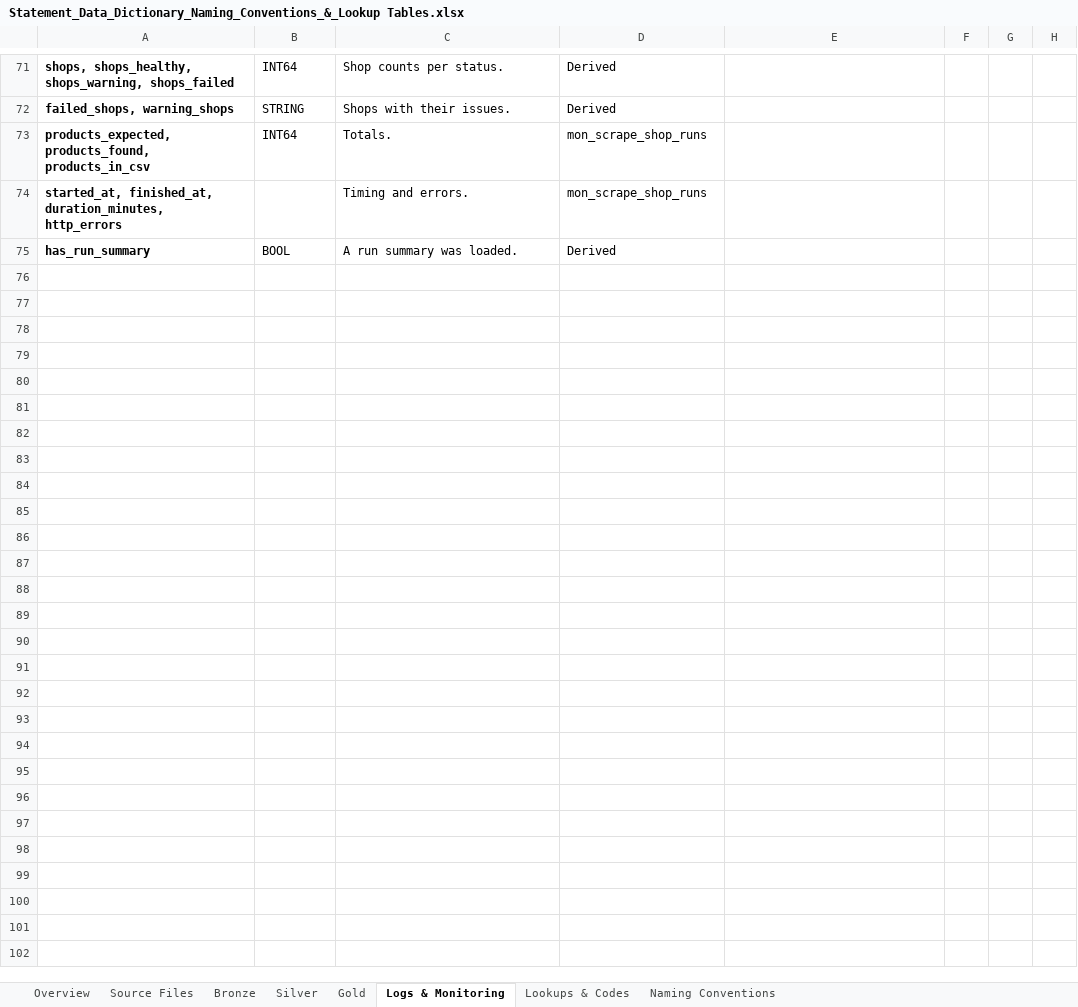
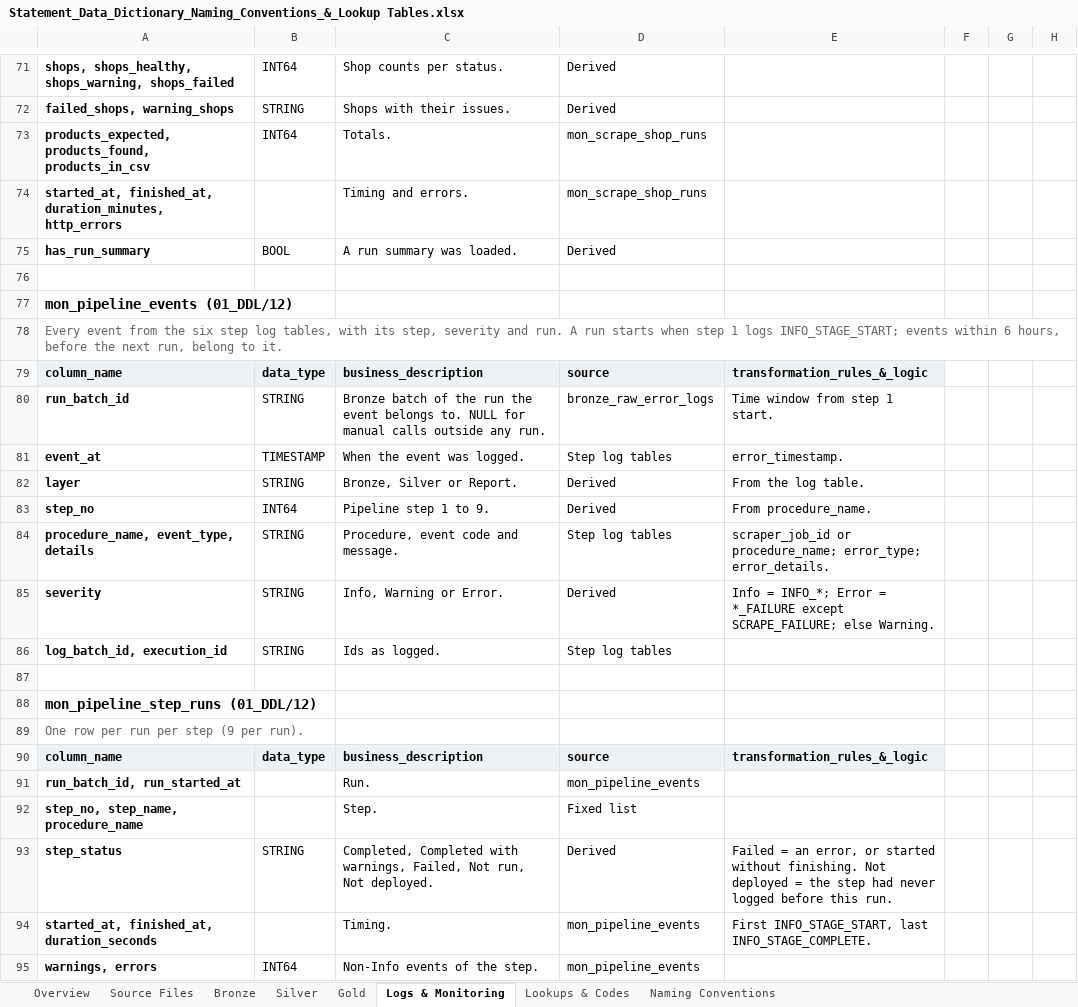
Before and after one commit to RlR-Design/MCM-Competitor-Data-Pipeline, an Excel workbook: 03_Documentation/Statement_Data_Dictionary_Naming_Conventions_&_Lookup Tables.xlsx, sheet Logs & Monitoring, drawn as a sheet; only a part is shown, gaps mark what is left out; values as stored, in another font and other column widths than the file's, no borders; the diff covers the shown part only; the diff names each change by its address in the sheet, - before the commit and + after, or states it on an @@ line.

```diff
--- a/03_Documentation/Statement_Data_Dictionary_Naming_Conventions_&_Lookup Tables.xlsx (sheet Logs & Monitoring)
+++ b/03_Documentation/Statement_Data_Dictionary_Naming_Conventions_&_Lookup Tables.xlsx (sheet Logs & Monitoring)
+row 76: (empty)
+row 77: mon_pipeline_events (01_DDL/12)
+row 78: Every event from the six step log tables, with its step, severity and run. A run starts when step 1 logs INFO_STAGE_START; events within 6 hours, before the next run, belong to it.
+row 79: column_name | data_type | business_description | source | transformation_rules_&_logic
+row 80: run_batch_id | STRING | Bronze batch of the run the event belongs to. NULL for manual calls outside any run. | bronze_raw_error_logs | Time window from step 1 start.
+row 81: event_at | TIMESTAMP | When the event was logged. | Step log tables | error_timestamp.
+row 82: layer | STRING | Bronze, Silver or Report. | Derived | From the log table.
+row 83: step_no | INT64 | Pipeline step 1 to 9. | Derived | From procedure_name.
+row 84: procedure_name, event_type, details | STRING | Procedure, event code and message. | Step log tables | scraper_job_id or procedure_name; error_type; error_details.
+row 85: severity | STRING | Info, Warning or Error. | Derived | Info = INFO_*; Error = *_FAILURE except SCRAPE_FAILURE; else Warning.
+row 86: log_batch_id, execution_id | STRING | Ids as logged. | Step log tables
+row 87: (empty)
+row 88: mon_pipeline_step_runs (01_DDL/12)
+row 89: One row per run per step (9 per run).
+row 90: column_name | data_type | business_description | source | transformation_rules_&_logic
+row 91: run_batch_id, run_started_at |  | Run. | mon_pipeline_events
+row 92: step_no, step_name, procedure_name |  | Step. | Fixed list
+row 93: step_status | STRING | Completed, Completed with warnings, Failed, Not run, Not deployed. | Derived | Failed = an error, or started without finishing. Not deployed = the step had never logged before this run.
+row 94: started_at, finished_at, duration_seconds |  | Timing. | mon_pipeline_events | First INFO_STAGE_START, last INFO_STAGE_COMPLETE.
+row 95: warnings, errors | INT64 | Non-Info events of the step. | mon_pipeline_events
```
Also changed, not shown: 38 added rows elsewhere in this sheet, sheet Lookups & Codes, sheet Overview, sheet Naming Conventions, 5 other files.
